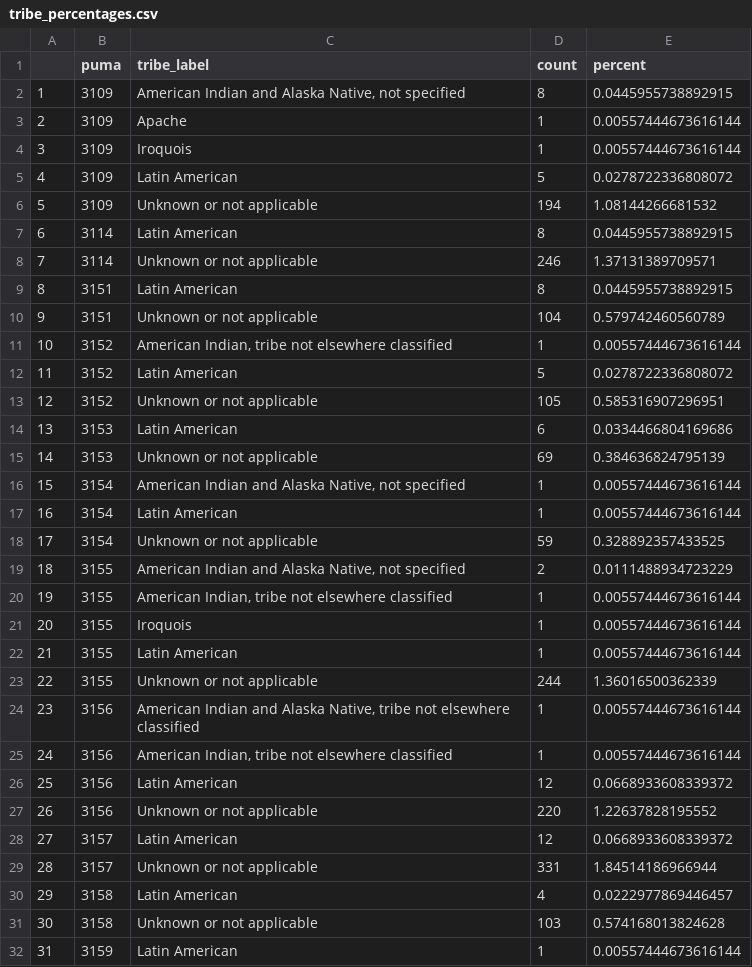
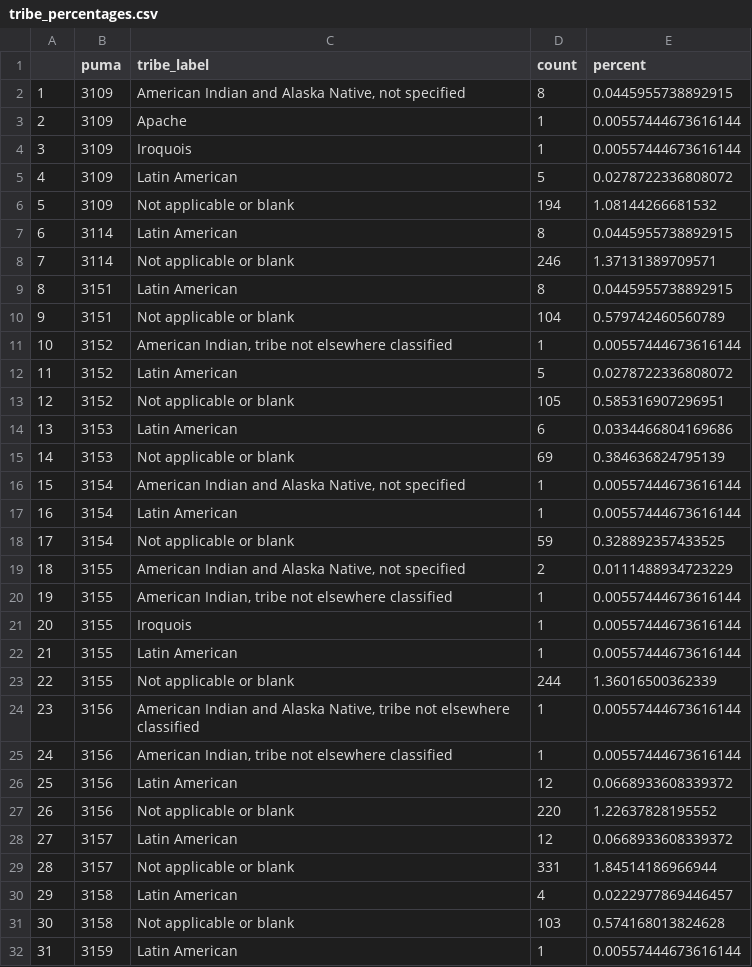
Before and after one commit to dsegovi2/Mexican-Report, a CSV file: Data Tables/tribe_percentages.csv, drawn as a sheet; only a part is shown; the diff covers the shown part only.

```diff
--- a/Data Tables/tribe_percentages.csv
+++ b/Data Tables/tribe_percentages.csv
@@ -5,15 +5,15 @@
 "4",3109,"Latin American",5,0.0278722336808072
-"5",3109,"Unknown or not applicable",194,1.08144266681532
+"5",3109,"Not applicable or blank",194,1.08144266681532
 "6",3114,"Latin American",8,0.0445955738892915
-"7",3114,"Unknown or not applicable",246,1.37131389709571
+"7",3114,"Not applicable or blank",246,1.37131389709571
 "8",3151,"Latin American",8,0.0445955738892915
-"9",3151,"Unknown or not applicable",104,0.579742460560789
+"9",3151,"Not applicable or blank",104,0.579742460560789
 "10",3152,"American Indian, tribe not elsewhere classified",1,0.00557444673616144
 "11",3152,"Latin American",5,0.0278722336808072
-"12",3152,"Unknown or not applicable",105,0.585316907296951
+"12",3152,"Not applicable or blank",105,0.585316907296951
 "13",3153,"Latin American",6,0.0334466804169686
-"14",3153,"Unknown or not applicable",69,0.384636824795139
+"14",3153,"Not applicable or blank",69,0.384636824795139
 "15",3154,"American Indian and Alaska Native, not specified",1,0.00557444673616144
 "16",3154,"Latin American",1,0.00557444673616144
-"17",3154,"Unknown or not applicable",59,0.328892357433525
+"17",3154,"Not applicable or blank",59,0.328892357433525
 "18",3155,"American Indian and Alaska Native, not specified",2,0.0111488934723229
@@ -22,3 +22,3 @@
 "21",3155,"Latin American",1,0.00557444673616144
-"22",3155,"Unknown or not applicable",244,1.36016500362339
+"22",3155,"Not applicable or blank",244,1.36016500362339
 "23",3156,"American Indian and Alaska Native, tribe not elsewhere classified",1,0.00557444673616144
@@ -26,7 +26,7 @@
 "25",3156,"Latin American",12,0.0668933608339372
-"26",3156,"Unknown or not applicable",220,1.22637828195552
+"26",3156,"Not applicable or blank",220,1.22637828195552
 "27",3157,"Latin American",12,0.0668933608339372
-"28",3157,"Unknown or not applicable",331,1.84514186966944
+"28",3157,"Not applicable or blank",331,1.84514186966944
 "29",3158,"Latin American",4,0.0222977869446457
-"30",3158,"Unknown or not applicable",103,0.574168013824628
+"30",3158,"Not applicable or blank",103,0.574168013824628
 "31",3159,"Latin American",1,0.00557444673616144
```
Also changed, not shown: 32 edited cells elsewhere in this file, 1 other file.
